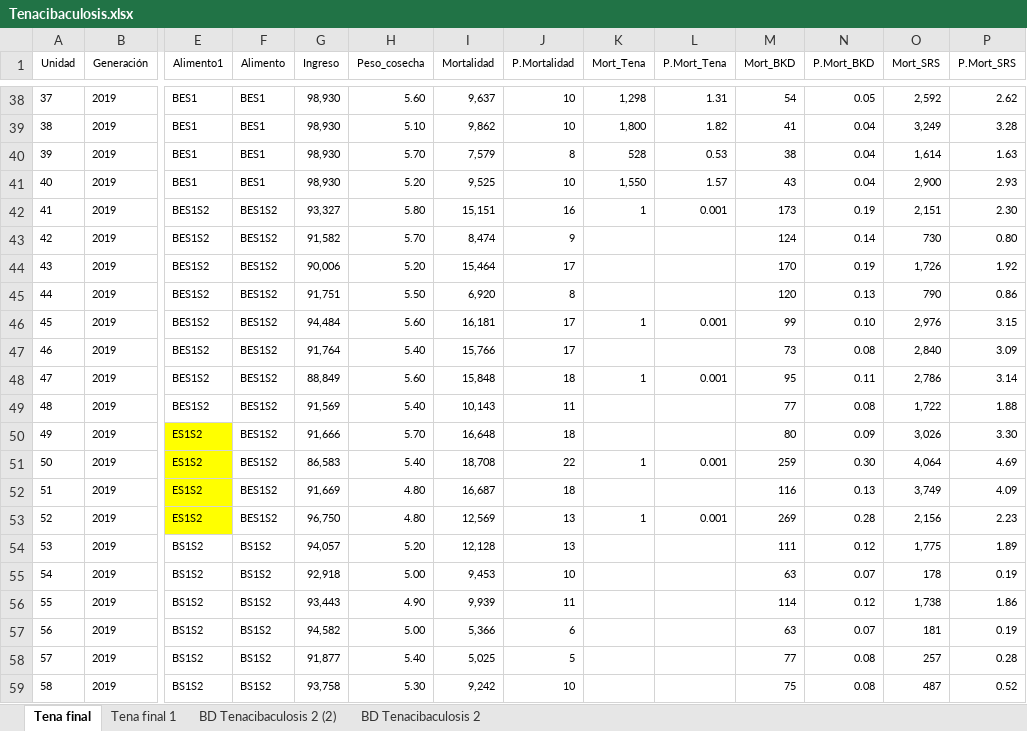
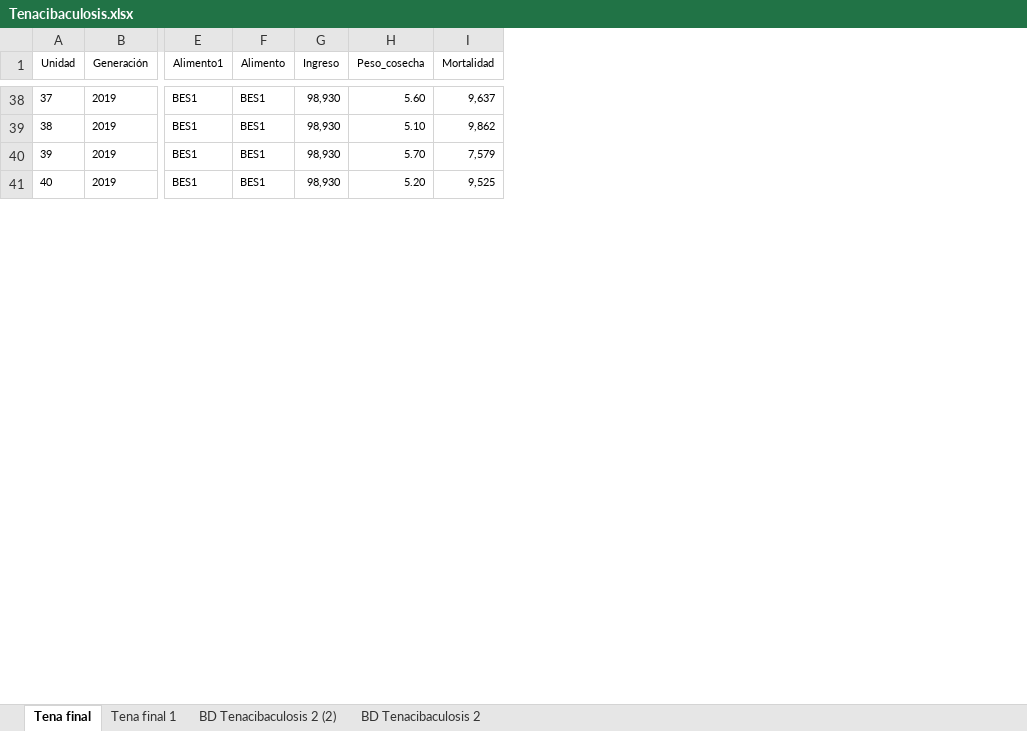
Before and after one commit to ConstanzaPA/TareaDiplomado, an Excel workbook: Tenacibaculosis.xlsx, sheet Tena final, drawn as a sheet; only a part is shown, gaps mark what is left out; values as stored, in another font and other column widths than the file's, no borders; rows hold the shown columns only; the diff covers the shown part only; the diff names each change by its address in the sheet, - before the commit and + after, or states it on an @@ line.

```diff
--- a/Tenacibaculosis.xlsx (sheet Tena final)
+++ b/Tenacibaculosis.xlsx (sheet Tena final)
-column J (P.Mortalidad), rows 38-41: 10 | 10 | 8 | 10
-column K (Mort_Tena), rows 38-41: 1,298 | 1,800 | 528 | 1,550
-column L (P.Mort_Tena), rows 38-41: 1.31 | 1.82 | 0.53 | 1.57
-column M (Mort_BKD), rows 38-41: 54 | 41 | 38 | 43
-column N (P.Mort_BKD), rows 38-41: 0.05 | 0.04 | 0.04 | 0.04
-column O (Mort_SRS), rows 38-41: 2,592 | 3,249 | 1,614 | 2,900
-column P (P.Mort_SRS), rows 38-41: 2.62 | 3.28 | 1.63 | 2.93
-row 42: 41 | 2019 | BES1S2 | BES1S2 | 93,327 | 5.80 | 15,151 | 16 | 1 | 0.001 | 173 | 0.19 | 2,151 | 2.30
-row 43: 42 | 2019 | BES1S2 | BES1S2 | 91,582 | 5.70 | 8,474 | 9 |  |  | 124 | 0.14 | 730 | 0.80
-row 44: 43 | 2019 | BES1S2 | BES1S2 | 90,006 | 5.20 | 15,464 | 17 |  |  | 170 | 0.19 | 1,726 | 1.92
-row 45: 44 | 2019 | BES1S2 | BES1S2 | 91,751 | 5.50 | 6,920 | 8 |  |  | 120 | 0.13 | 790 | 0.86
-row 46: 45 | 2019 | BES1S2 | BES1S2 | 94,484 | 5.60 | 16,181 | 17 | 1 | 0.001 | 99 | 0.10 | 2,976 | 3.15
-row 47: 46 | 2019 | BES1S2 | BES1S2 | 91,764 | 5.40 | 15,766 | 17 |  |  | 73 | 0.08 | 2,840 | 3.09
-row 48: 47 | 2019 | BES1S2 | BES1S2 | 88,849 | 5.60 | 15,848 | 18 | 1 | 0.001 | 95 | 0.11 | 2,786 | 3.14
-row 49: 48 | 2019 | BES1S2 | BES1S2 | 91,569 | 5.40 | 10,143 | 11 |  |  | 77 | 0.08 | 1,722 | 1.88
-row 50: 49 | 2019 | ES1S2 | BES1S2 | 91,666 | 5.70 | 16,648 | 18 |  |  | 80 | 0.09 | 3,026 | 3.30
-row 51: 50 | 2019 | ES1S2 | BES1S2 | 86,583 | 5.40 | 18,708 | 22 | 1 | 0.001 | 259 | 0.30 | 4,064 | 4.69
-row 52: 51 | 2019 | ES1S2 | BES1S2 | 91,669 | 4.80 | 16,687 | 18 |  |  | 116 | 0.13 | 3,749 | 4.09
-row 53: 52 | 2019 | ES1S2 | BES1S2 | 96,750 | 4.80 | 12,569 | 13 | 1 | 0.001 | 269 | 0.28 | 2,156 | 2.23
-row 54: 53 | 2019 | BS1S2 | BS1S2 | 94,057 | 5.20 | 12,128 | 13 |  |  | 111 | 0.12 | 1,775 | 1.89
-row 55: 54 | 2019 | BS1S2 | BS1S2 | 92,918 | 5.00 | 9,453 | 10 |  |  | 63 | 0.07 | 178 | 0.19
-row 56: 55 | 2019 | BS1S2 | BS1S2 | 93,443 | 4.90 | 9,939 | 11 |  |  | 114 | 0.12 | 1,738 | 1.86
-row 57: 56 | 2019 | BS1S2 | BS1S2 | 94,582 | 5.00 | 5,366 | 6 |  |  | 63 | 0.07 | 181 | 0.19
-row 58: 57 | 2019 | BS1S2 | BS1S2 | 91,877 | 5.40 | 5,025 | 5 |  |  | 77 | 0.08 | 257 | 0.28
-row 59: 58 | 2019 | BS1S2 | BS1S2 | 93,758 | 5.30 | 9,242 | 10 |  |  | 75 | 0.08 | 487 | 0.52
```
Also changed, not shown: 17 removed rows and row numbers in column A elsewhere in this sheet, 2 other files.
